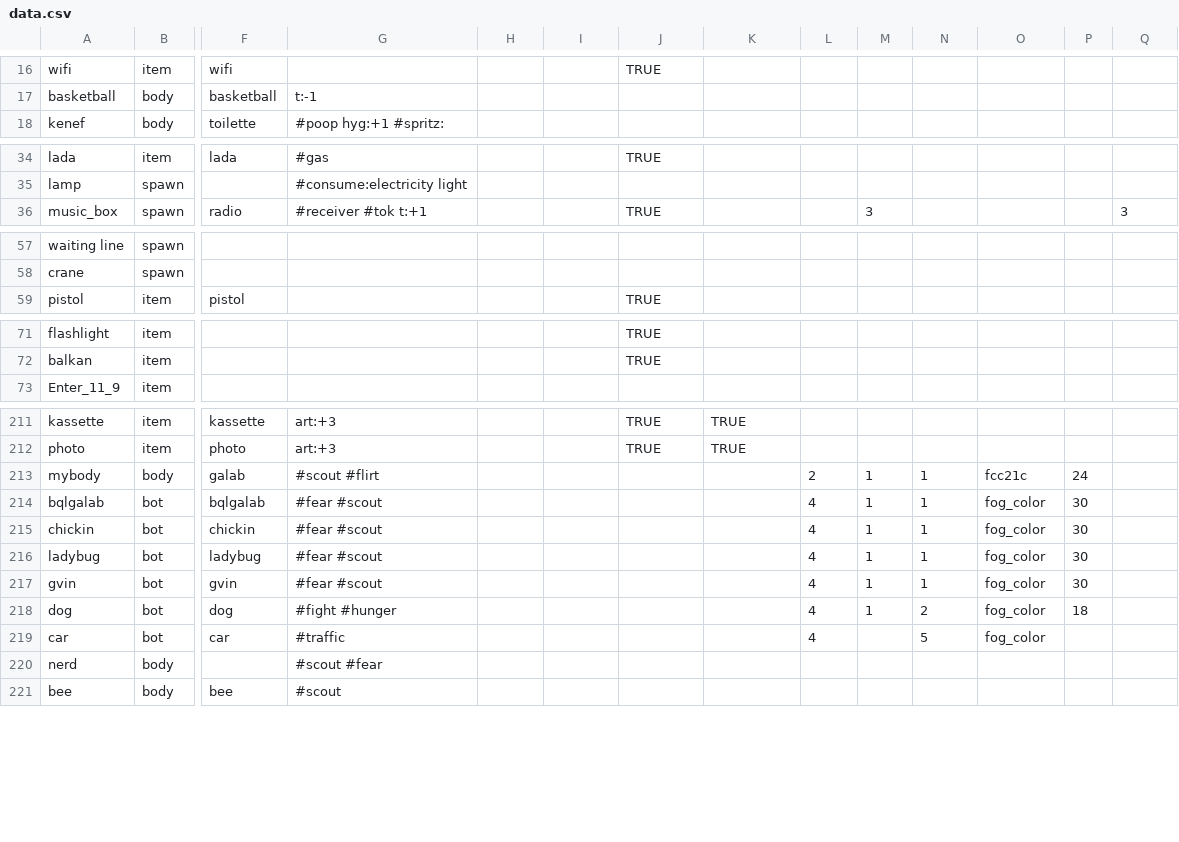
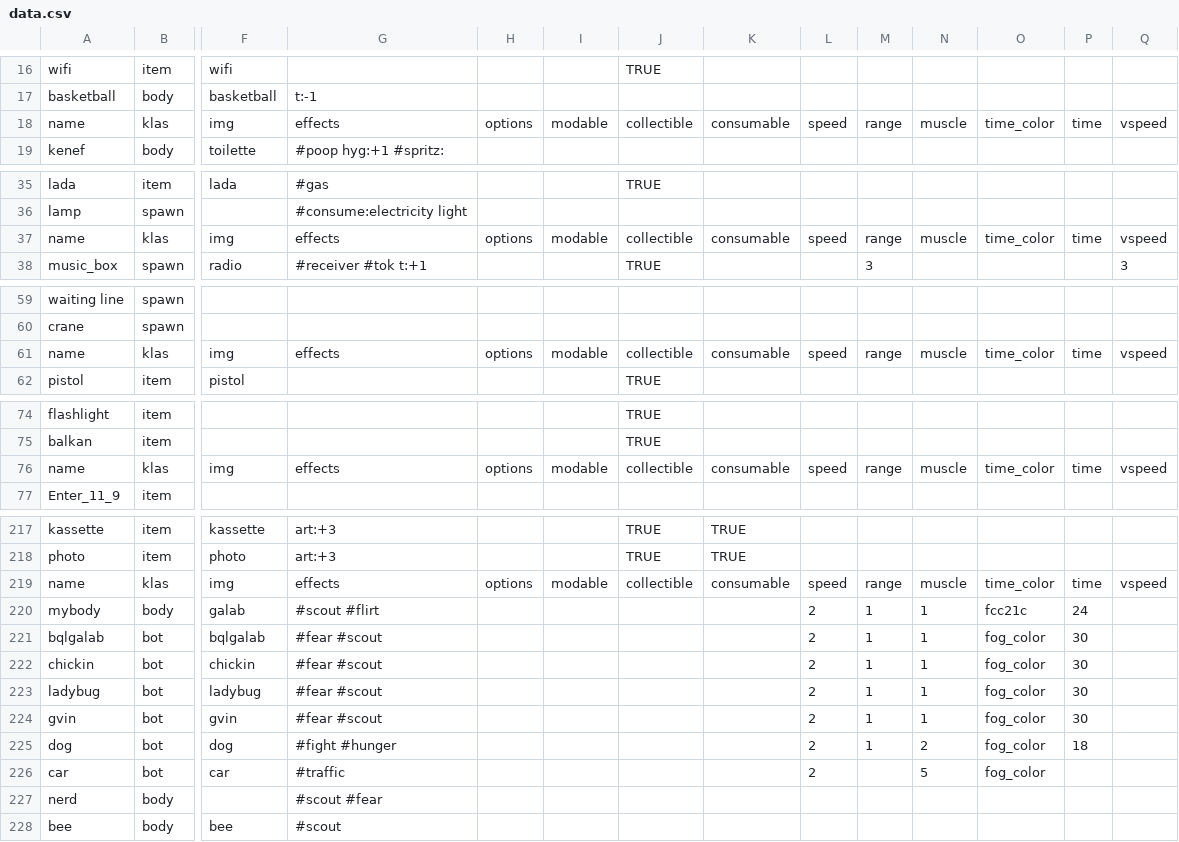
Before and after one commit to dimch0/circles, a CSV file: data/scenario_01/data.csv, drawn as a sheet; only a part is shown, gaps mark what is left out; addresses are those after the commit; rows hold the shown columns only; the diff covers the shown part only; the diff names each change by its address in the sheet, - before the commit and + after, or states it on an @@ line.

```diff
--- a/data/scenario_01/data.csv
+++ b/data/scenario_01/data.csv
+row 18: name | klas | img | effects | options | modable | collectible | consumable | speed | range | muscle | time_color | time | vspeed
+row 37: name | klas | img | effects | options | modable | collectible | consumable | speed | range | muscle | time_color | time | vspeed
+row 61: name | klas | img | effects | options | modable | collectible | consumable | speed | range | muscle | time_color | time | vspeed
+row 76: name | klas | img | effects | options | modable | collectible | consumable | speed | range | muscle | time_color | time | vspeed
+row 219: name | klas | img | effects | options | modable | collectible | consumable | speed | range | muscle | time_color | time | vspeed
-L221:L226: 4
+L221:L226: 2
```
Also changed, not shown: 2 added rows elsewhere in this file, 4 other files.
